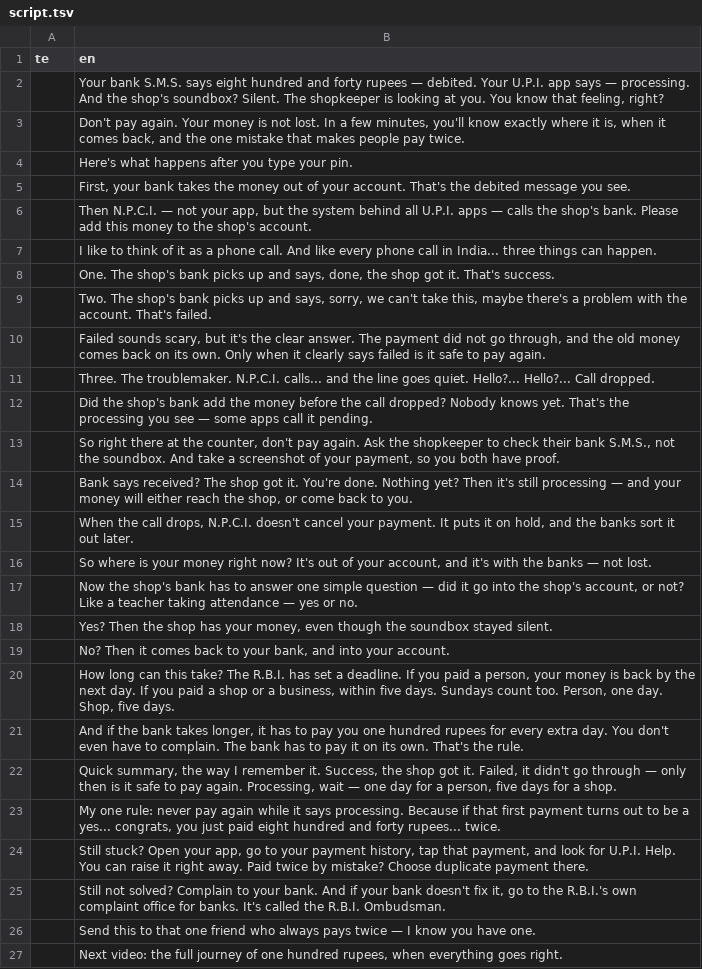
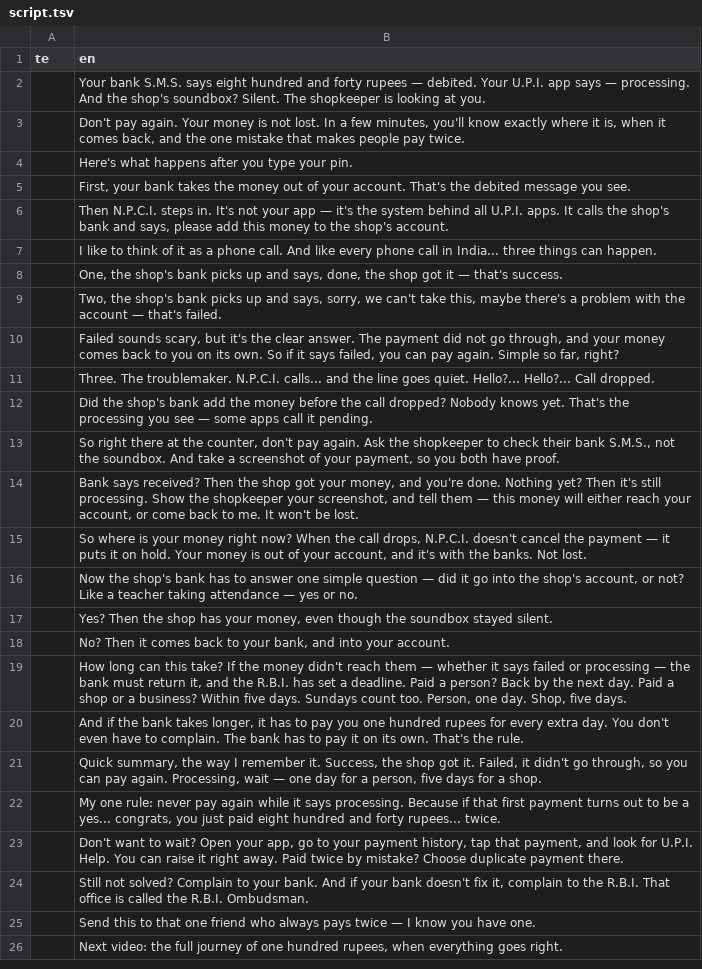
Before and after one commit to mkmk749278/Creator, a TSV file: projects/upi-money-deducted/script.tsv, drawn as a sheet.

```diff
--- a/projects/upi-money-deducted/script.tsv
+++ b/projects/upi-money-deducted/script.tsv
@@ -1,3 +1,3 @@
 te	en
-	Your bank S.M.S. says eight hundred and forty rupees — debited. Your U.P.I. app says — processing. And the shop's soundbox? Silent. The shopkeeper is looking at you. You know that feeling, right?
+	Your bank S.M.S. says eight hundred and forty rupees — debited. Your U.P.I. app says — processing. And the shop's soundbox? Silent. The shopkeeper is looking at you.
 	Don't pay again. Your money is not lost. In a few minutes, you'll know exactly where it is, when it comes back, and the one mistake that makes people pay twice.
@@ -5,7 +5,7 @@ te	en
 	First, your bank takes the money out of your account. That's the debited message you see.
-	Then N.P.C.I. — not your app, but the system behind all U.P.I. apps — calls the shop's bank. Please add this money to the shop's account.
+	Then N.P.C.I. steps in. It's not your app — it's the system behind all U.P.I. apps. It calls the shop's bank and says, please add this money to the shop's account.
 	I like to think of it as a phone call. And like every phone call in India... three things can happen.
-	One. The shop's bank picks up and says, done, the shop got it. That's success.
-	Two. The shop's bank picks up and says, sorry, we can't take this, maybe there's a problem with the account. That's failed.
-	Failed sounds scary, but it's the clear answer. The payment did not go through, and the old money comes back on its own. Only when it clearly says failed is it safe to pay again.
+	One, the shop's bank picks up and says, done, the shop got it — that's success.
+	Two, the shop's bank picks up and says, sorry, we can't take this, maybe there's a problem with the account — that's failed.
+	Failed sounds scary, but it's the clear answer. The payment did not go through, and your money comes back to you on its own. So if it says failed, you can pay again. Simple so far, right?
 	Three. The troublemaker. N.P.C.I. calls... and the line goes quiet. Hello?... Hello?... Call dropped.
@@ -13,5 +13,4 @@ te	en
 	So right there at the counter, don't pay again. Ask the shopkeeper to check their bank S.M.S., not the soundbox. And take a screenshot of your payment, so you both have proof.
-	Bank says received? The shop got it. You're done. Nothing yet? Then it's still processing — and your money will either reach the shop, or come back to you.
-	When the call drops, N.P.C.I. doesn't cancel your payment. It puts it on hold, and the banks sort it out later.
-	So where is your money right now? It's out of your account, and it's with the banks — not lost.
+	Bank says received? Then the shop got your money, and you're done. Nothing yet? Then it's still processing. Show the shopkeeper your screenshot, and tell them — this money will either reach your account, or come back to me. It won't be lost.
+	So where is your money right now? When the call drops, N.P.C.I. doesn't cancel the payment — it puts it on hold. Your money is out of your account, and it's with the banks. Not lost.
 	Now the shop's bank has to answer one simple question — did it go into the shop's account, or not? Like a teacher taking attendance — yes or no.
@@ -19,8 +18,8 @@ te	en
 	No? Then it comes back to your bank, and into your account.
-	How long can this take? The R.B.I. has set a deadline. If you paid a person, your money is back by the next day. If you paid a shop or a business, within five days. Sundays count too. Person, one day. Shop, five days.
+	How long can this take? If the money didn't reach them — whether it says failed or processing — the bank must return it, and the R.B.I. has set a deadline. Paid a person? Back by the next day. Paid a shop or a business? Within five days. Sundays count too. Person, one day. Shop, five days.
 	And if the bank takes longer, it has to pay you one hundred rupees for every extra day. You don't even have to complain. The bank has to pay it on its own. That's the rule.
-	Quick summary, the way I remember it. Success, the shop got it. Failed, it didn't go through — only then is it safe to pay again. Processing, wait — one day for a person, five days for a shop.
+	Quick summary, the way I remember it. Success, the shop got it. Failed, it didn't go through, so you can pay again. Processing, wait — one day for a person, five days for a shop.
 	My one rule: never pay again while it says processing. Because if that first payment turns out to be a yes... congrats, you just paid eight hundred and forty rupees... twice.
-	Still stuck? Open your app, go to your payment history, tap that payment, and look for U.P.I. Help. You can raise it right away. Paid twice by mistake? Choose duplicate payment there.
-	Still not solved? Complain to your bank. And if your bank doesn't fix it, go to the R.B.I.'s own complaint office for banks. It's called the R.B.I. Ombudsman.
+	Don't want to wait? Open your app, go to your payment history, tap that payment, and look for U.P.I. Help. You can raise it right away. Paid twice by mistake? Choose duplicate payment there.
+	Still not solved? Complain to your bank. And if your bank doesn't fix it, complain to the R.B.I. That office is called the R.B.I. Ombudsman.
 	Send this to that one friend who always pays twice — I know you have one.
```
Also changed, not shown: 2 other files.
